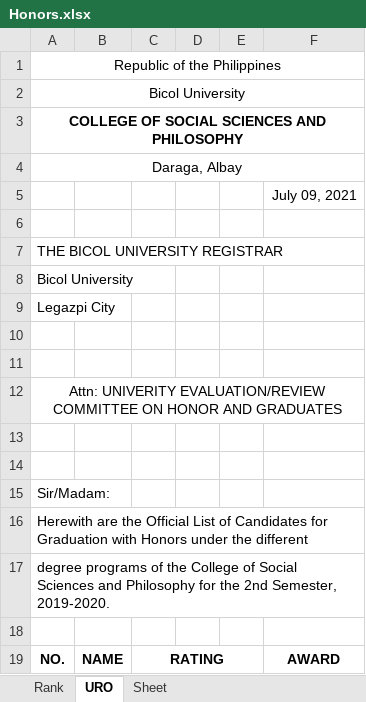
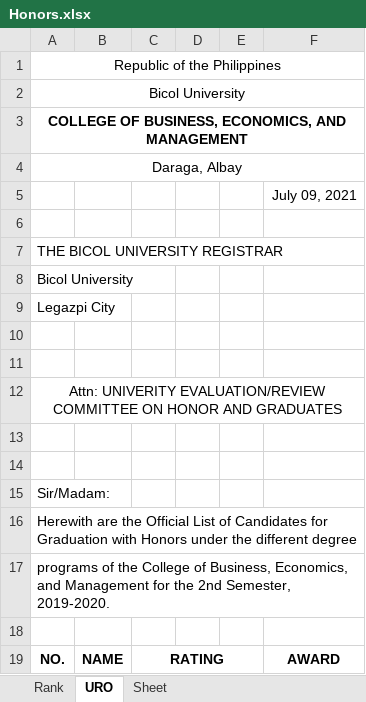
Before and after one commit to OJT-GROUP02/Honors, an Excel workbook: static/Honors.xlsx, sheet URO, drawn as a sheet; only a part is shown; values as stored, in another font and other column widths than the file's, no borders; the diff names each change by its address in the sheet, - before the commit and + after, or states it on an @@ line.

```diff
--- a/static/Honors.xlsx (sheet URO)
+++ b/static/Honors.xlsx (sheet URO)
-A3: COLLEGE OF SOCIAL SCIENCES AND PHILOSOPHY
+A3: COLLEGE OF BUSINESS, ECONOMICS, AND MANAGEMENT
-A16: …the different
+A16: …the different degree
-A17: degree programs of the College of Social Sciences and Philosophy for the…
+A17: programs of the College of Business, Economics, and Management for the…
```
Also changed, not shown: sheet Rank, 1 other file.
